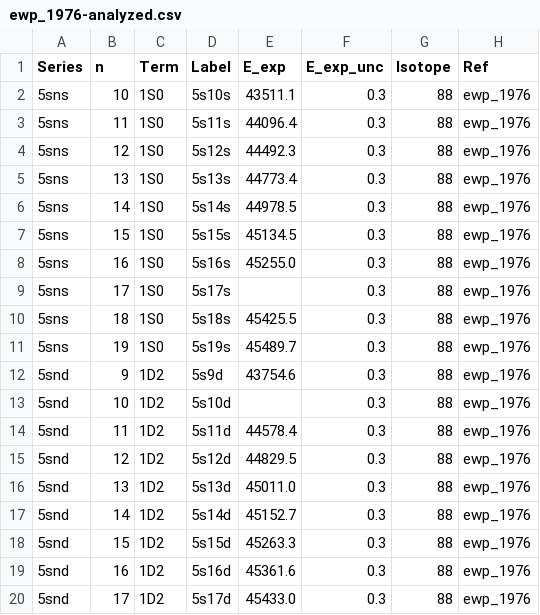
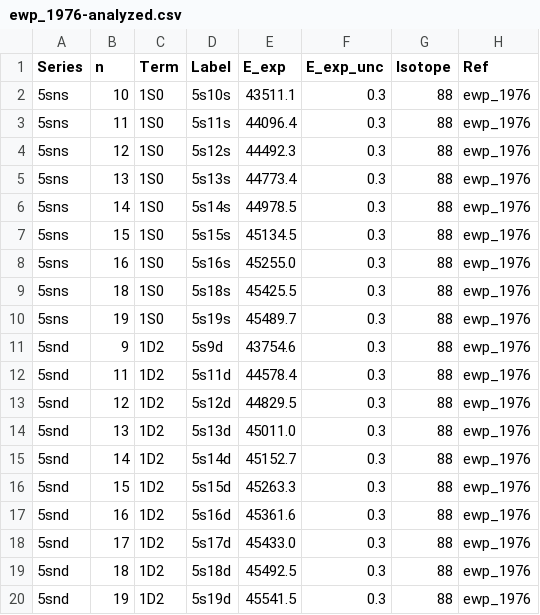
Before and after one commit to rogding/strontium_rydberg, a CSV file: data/ewp_1976/ewp_1976-analyzed.csv, drawn as a sheet; only a part is shown; the shorter side is filled out with more unchanged rows; the diff names each change by its address in the sheet, - before the commit and + after, or states it on an @@ line.

```diff
--- a/data/ewp_1976/ewp_1976-analyzed.csv
+++ b/data/ewp_1976/ewp_1976-analyzed.csv
-row 9: 5sns | 17 | 1S0 | 5s17s |  | 0.3 | 88 | ewp_1976
-row 13: 5snd | 10 | 1D2 | 5s10d |  | 0.3 | 88 | ewp_1976
```
Also changed, not shown: 1 other file.
